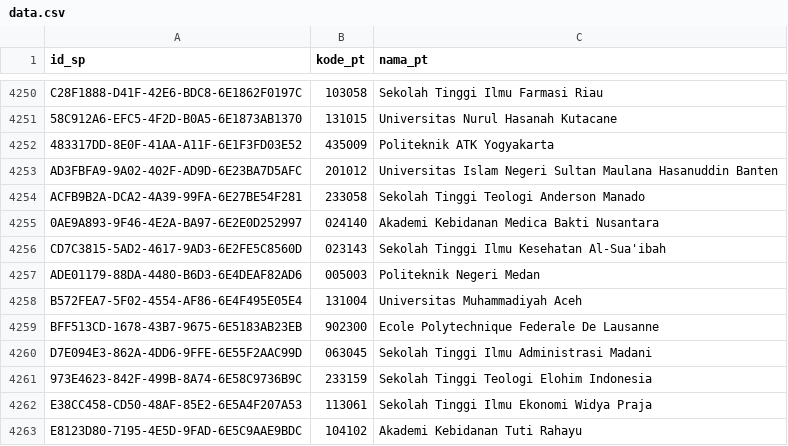
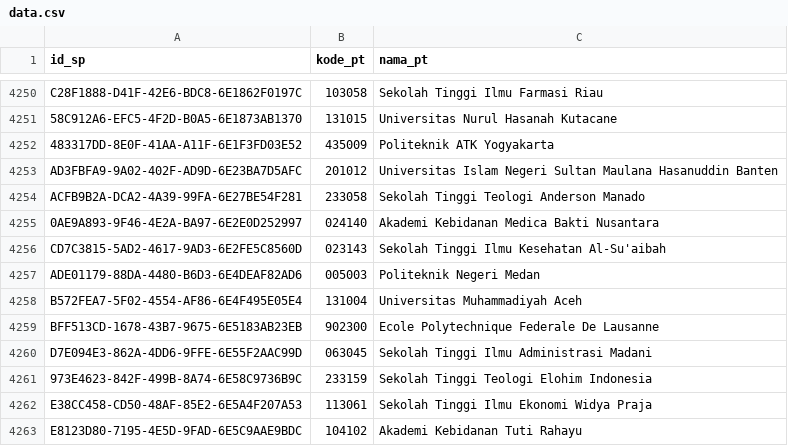
Before and after one commit to mzakiyuddin/daftar-perguruan-tinggi-indonesia, a CSV file: data/data.csv, drawn as a sheet; only a part is shown, gaps mark what is left out.

```diff
--- a/data/data.csv
+++ b/data/data.csv
@@ -4255,3 +4255,3 @@ ACFB9B2A-DCA2-4A39-99FA-6E27BE54F281,233058,Sekolah Tinggi Teologi Anderson Mana
 0AE9A893-9F46-4E2A-BA97-6E2E0D252997,024140,Akademi Kebidanan Medica Bakti Nusantara
-CD7C3815-5AD2-4617-9AD3-6E2FE5C8560D,023143,Sekolah Tinggi Ilmu Kesehatan Al-Sua'ibah
+CD7C3815-5AD2-4617-9AD3-6E2FE5C8560D,023143,Sekolah Tinggi Ilmu Kesehatan Al-Su'aibah
 ADE01179-88DA-4480-B6D3-6E4DEAF82AD6,005003,Politeknik Negeri Medan
```
Also changed, not shown: 1 other file.
